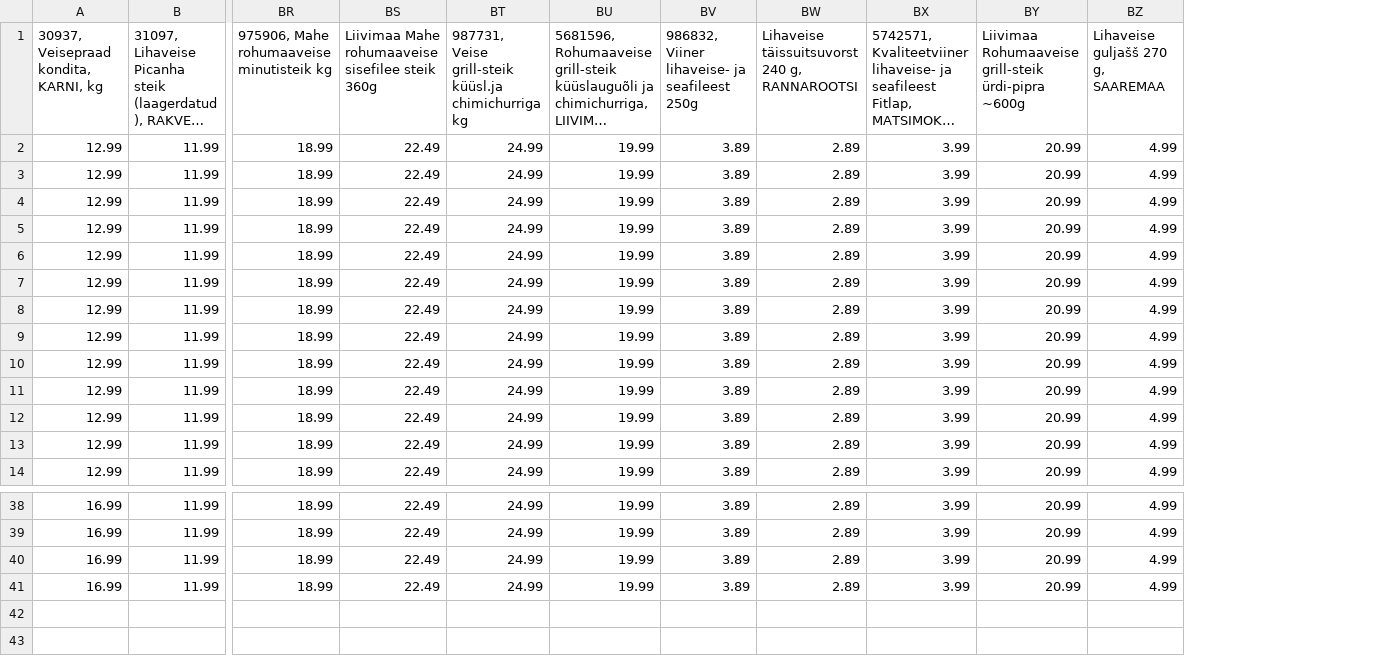
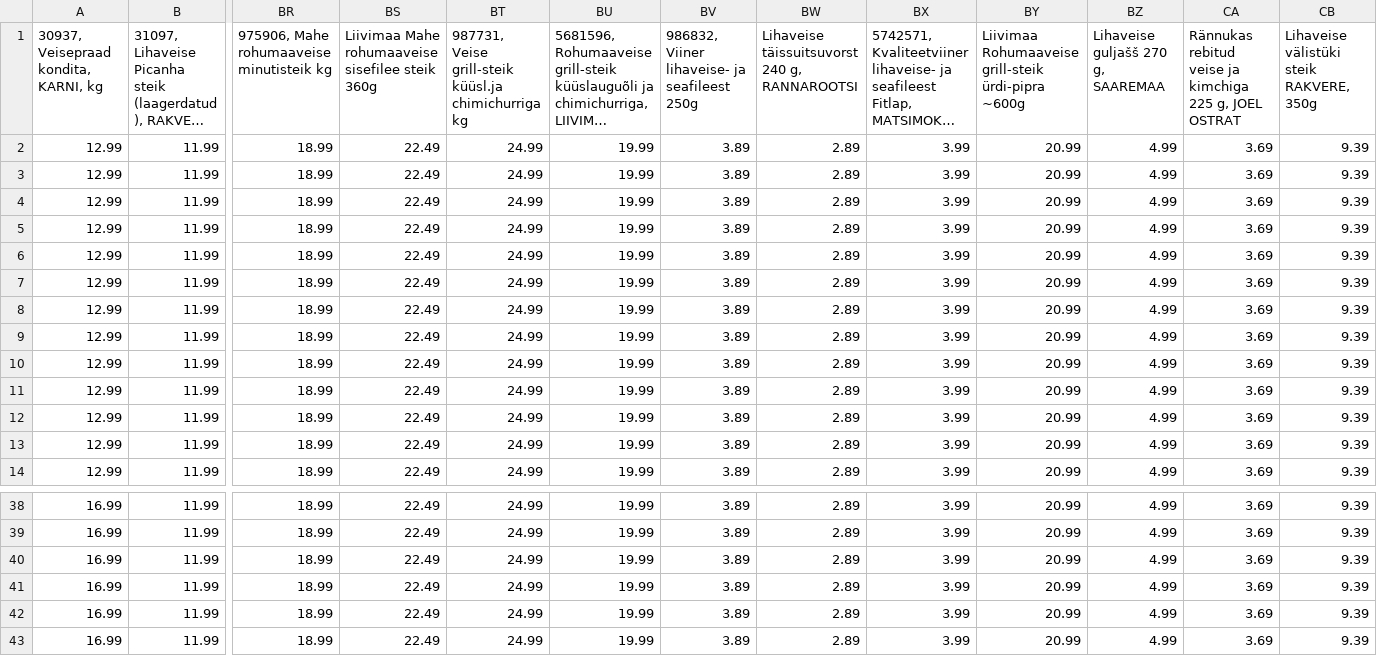
Before and after one commit to kirillvarn/grocerycomparator-stat, a CSV file: datasets/beef.csv, drawn as a sheet; only a part is shown, gaps mark what is left out; long unchanged cells end in …; rows hold the shown columns only; the diff names each change by its address in the sheet, - before the commit and + after, or states it on an @@ line.

```diff
--- a/datasets/beef.csv
+++ b/datasets/beef.csv
+column CA, rows 1-14: Rännukas rebitud veise ja kimchiga 225 g, JOEL OSTRAT | 3.69 | 3.69 | 3.69 | 3.69 | 3.69 | 3.69 | 3.69 | 3.69 | 3.69 | 3.69 | 3.69 | 3.69 | 3.69; rows 38-41: all 3.69
+column CB, rows 1-14: Lihaveise välistüki steik RAKVERE, 350g | 9.39 | 9.39 | 9.39 | 9.39 | 9.39 | 9.39 | 9.39 | 9.39 | 9.39 | 9.39 | 9.39 | 9.39 | 9.39; rows 38-41: all 9.39
+row 42: 16.99 | 11.99 | 18.99 | 22.49 | 24.99 | 19.99 | 3.89 | 2.89 | 3.99 | 20.99 | 4.99 | 3.69 | 9.39
+row 43: 16.99 | 11.99 | 18.99 | 22.49 | 24.99 | 19.99 | 3.89 | 2.89 | 3.99 | 20.99 | 4.99 | 3.69 | 9.39
```
Also changed, not shown: datasets/cake.csv, datasets/chicken.csv, 17 other files.
